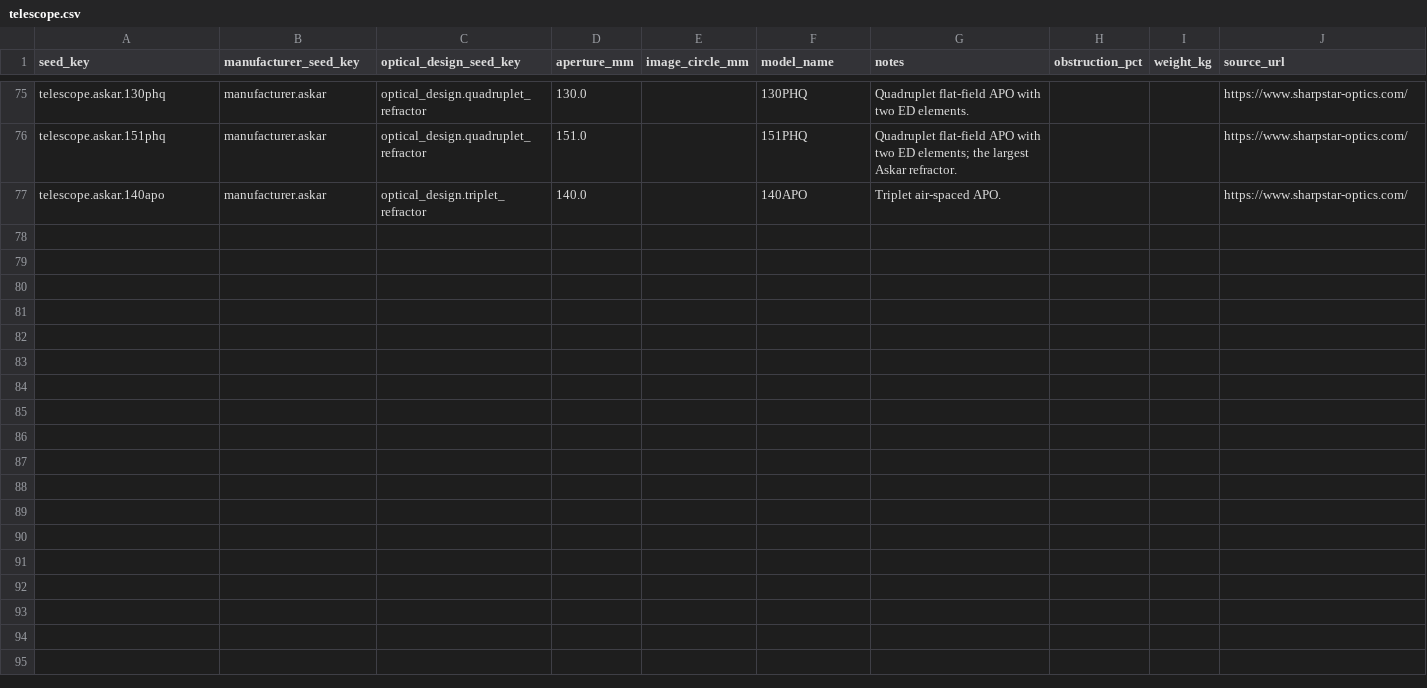
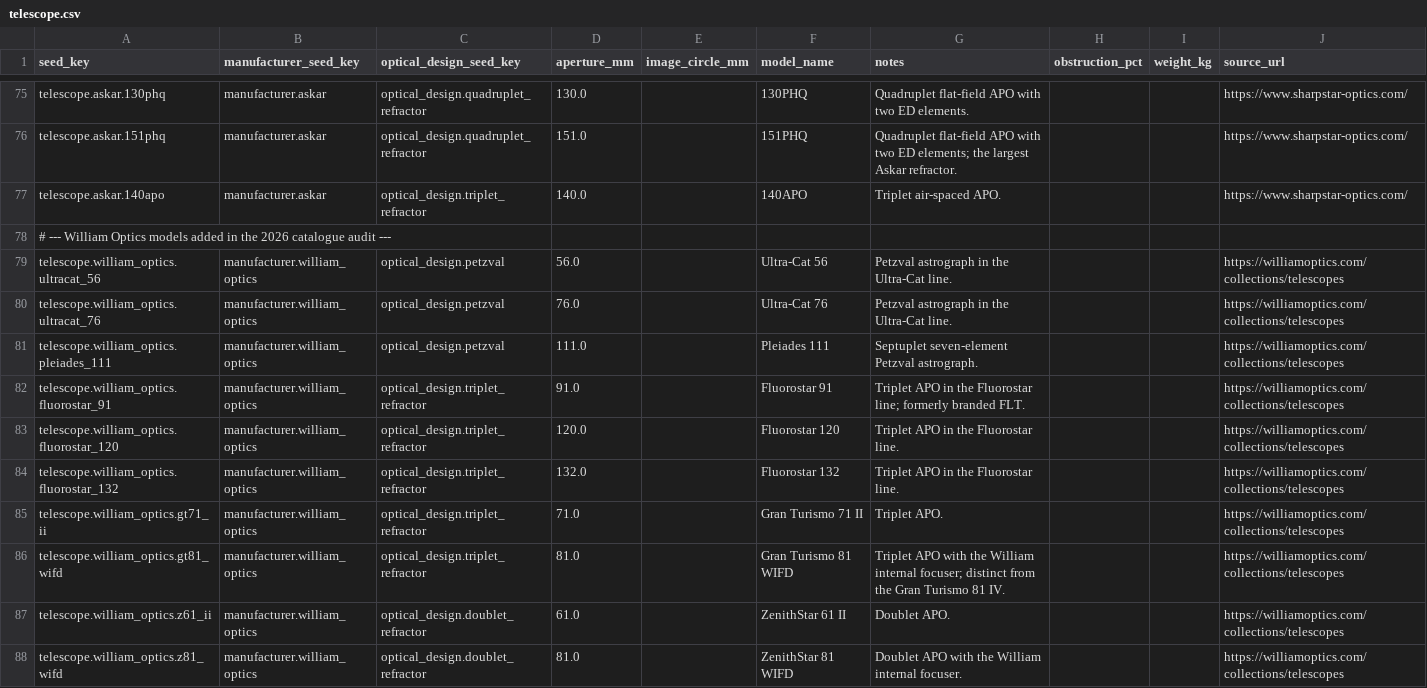
Before and after one commit to fbaptiste/nightcrate, a CSV file: backend/src/nightcrate/data/seed/telescope.csv, drawn as a sheet; only a part is shown, gaps mark what is left out; the diff names each change by its address in the sheet, - before the commit and + after, or states it on an @@ line.

```diff
--- a/backend/src/nightcrate/data/seed/telescope.csv
+++ b/backend/src/nightcrate/data/seed/telescope.csv
+row 78: # --- William Optics models added in the 2026 catalogue audit ---
+row 79: telescope.william_optics.ultracat_56 | manufacturer.william_optics | optical_design.petzval | 56.0 |  | Ultra-Cat 56 | Petzval astrograph in the Ultra-Cat line. |  |  | https://williamoptics.com/collections/telescopes
+row 80: telescope.william_optics.ultracat_76 | manufacturer.william_optics | optical_design.petzval | 76.0 |  | Ultra-Cat 76 | Petzval astrograph in the Ultra-Cat line. |  |  | https://williamoptics.com/collections/telescopes
+row 81: telescope.william_optics.pleiades_111 | manufacturer.william_optics | optical_design.petzval | 111.0 |  | Pleiades 111 | Septuplet seven-element Petzval astrograph. |  |  | https://williamoptics.com/collections/telescopes
+row 82: telescope.william_optics.fluorostar_91 | manufacturer.william_optics | optical_design.triplet_refractor | 91.0 |  | Fluorostar 91 | Triplet APO in the Fluorostar line; formerly branded FLT. |  |  | https://williamoptics.com/collections/telescopes
+row 83: telescope.william_optics.fluorostar_120 | manufacturer.william_optics | optical_design.triplet_refractor | 120.0 |  | Fluorostar 120 | Triplet APO in the Fluorostar line. |  |  | https://williamoptics.com/collections/telescopes
+row 84: telescope.william_optics.fluorostar_132 | manufacturer.william_optics | optical_design.triplet_refractor | 132.0 |  | Fluorostar 132 | Triplet APO in the Fluorostar line. |  |  | https://williamoptics.com/collections/telescopes
+row 85: telescope.william_optics.gt71_ii | manufacturer.william_optics | optical_design.triplet_refractor | 71.0 |  | Gran Turismo 71 II | Triplet APO. |  |  | https://williamoptics.com/collections/telescopes
+row 86: telescope.william_optics.gt81_wifd | manufacturer.william_optics | optical_design.triplet_refractor | 81.0 |  | Gran Turismo 81 WIFD | Triplet APO with the William internal focuser; distinct from the Gran Turismo 81 IV. |  |  | https://williamoptics.com/collections/telescopes
+row 87: telescope.william_optics.z61_ii | manufacturer.william_optics | optical_design.doublet_refractor | 61.0 |  | ZenithStar 61 II | Doublet APO. |  |  | https://williamoptics.com/collections/telescopes
+row 88: telescope.william_optics.z81_wifd | manufacturer.william_optics | optical_design.doublet_refractor | 81.0 |  | ZenithStar 81 WIFD | Doublet APO with the William internal focuser. |  |  | https://williamoptics.com/collections/telescopes
```
Also changed, not shown: backend/src/nightcrate/data/seed/telescope_configuration.csv, 1 other file.
